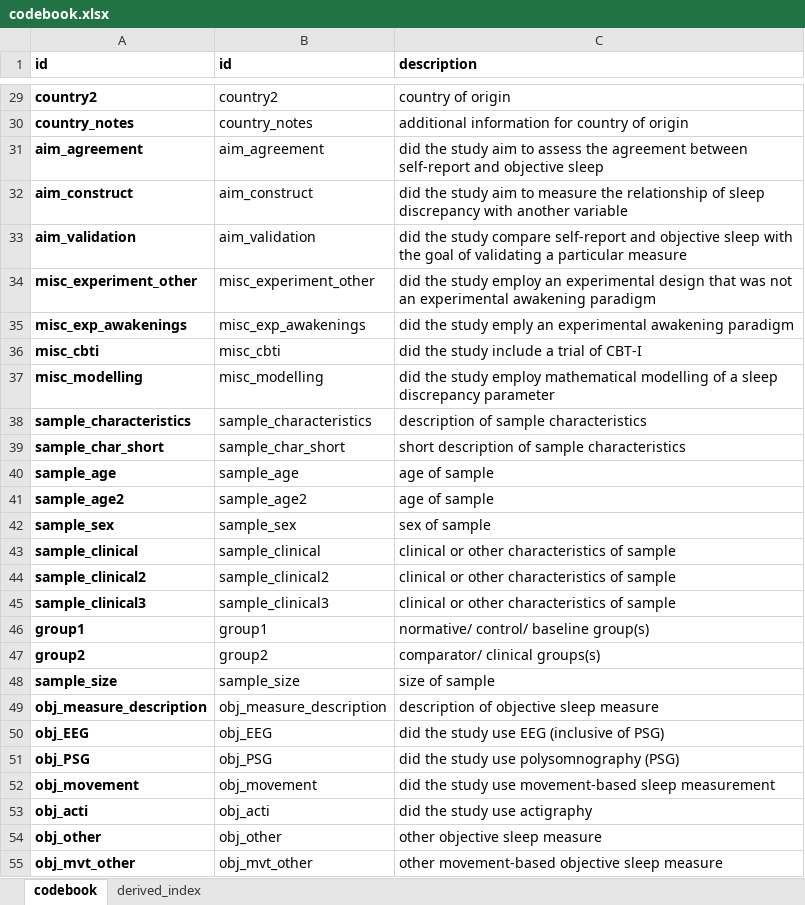
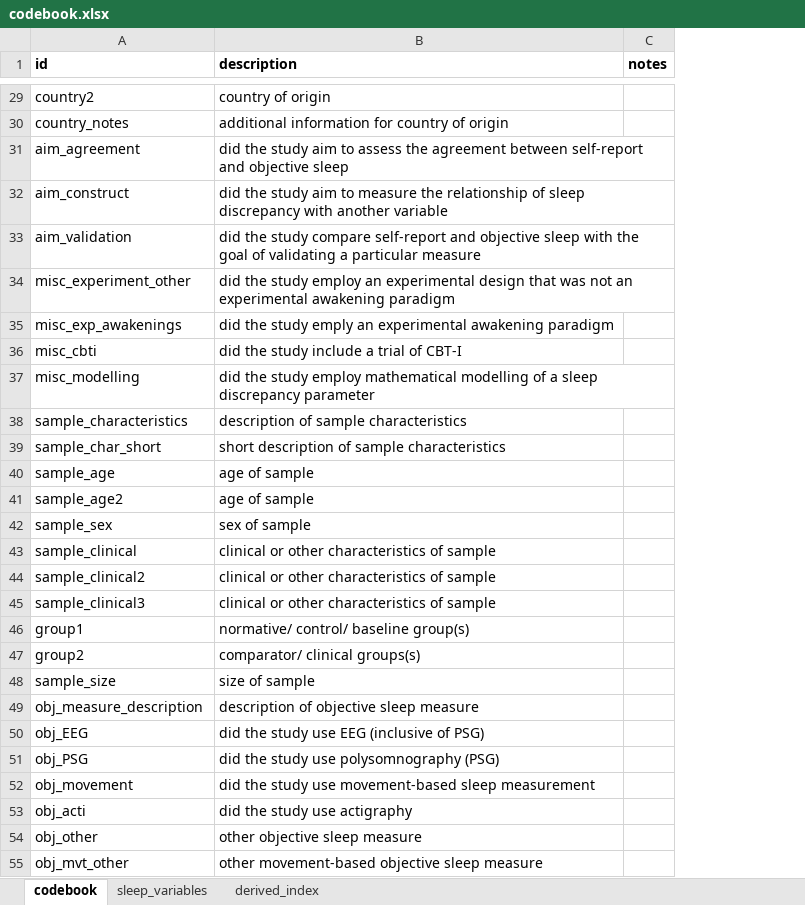
Before and after one commit to tfwalton/sleep-discrepancy-review, an Excel workbook: codebook.xlsx, sheet codebook, drawn as a sheet; only a part is shown, gaps mark what is left out; values as stored, in another font and other column widths than the file's, no borders; conditional formats not drawn; removed rows and columns are numbered as before the commit, all else as after; the diff covers the shown part only; the diff names each change by its address in the sheet, - before the commit and + after, or states it on an @@ line.

Commit message:
Made codebook a little more presentable and added some variable definitions as an extra sheet.

```diff
--- a/codebook.xlsx (sheet codebook)
+++ b/codebook.xlsx (sheet codebook)
+sheet tab: sleep_variables
-column B (id), rows 29-55: country2 | country_notes | aim_agreement | aim_construct | aim_validation | misc_experiment_other | misc_exp_awakenings | misc_cbti | misc_modelling | sample_characteristics | sample_char_short | sample_age | sample_age2 | sample_sex | sample_clinical | sample_clinical2 | sample_clinical3 | group1 | group2 | sample_size | obj_measure_description | obj_EEG | obj_PSG | obj_movement | obj_acti | obj_other | obj_mvt_other
+column C (notes), empty
-A29:A55 bold: on
+A29:A55 bold: off
```
Also changed, not shown: 3 edited cells and cell formats elsewhere in this sheet.
